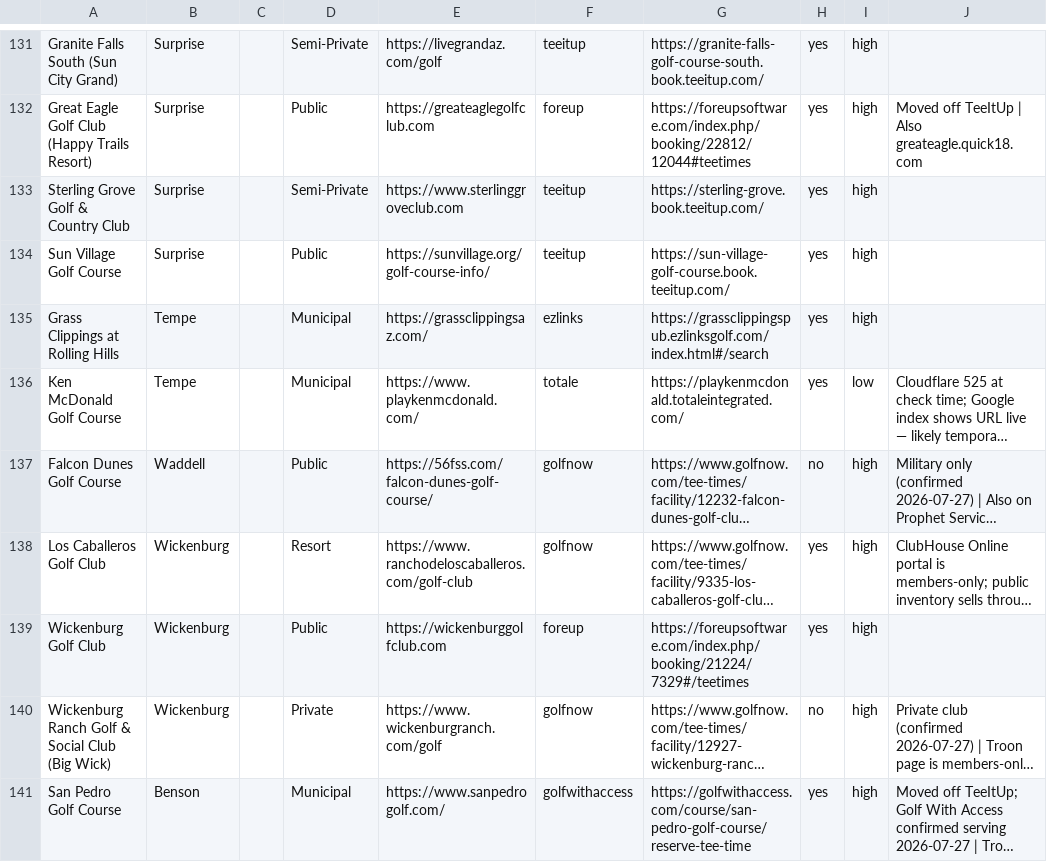
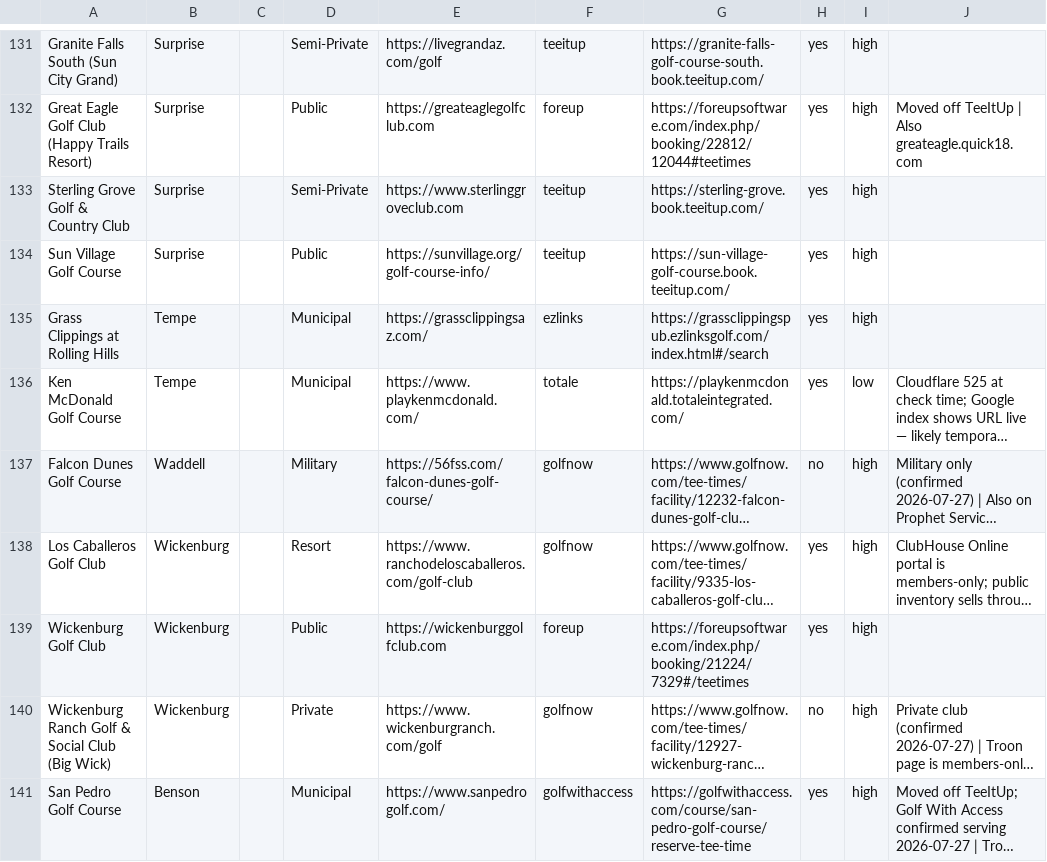
Before and after one commit to OneTeeApp/onetee-scraper, a CSV file: arizona_golf_courses_booking.csv, drawn as a sheet; only a part is shown, gaps mark what is left out; long unchanged cells end in …; the diff covers the shown part only; the diff names each change by its address in the sheet, - before the commit and + after, or states it on an @@ line.

Commit message:
AZ CSV: retire 5 proven-dark courses, and stop calling closed courses "Call to book"
Two things. First a defect fix: five courses retired in 20175df as closed kept Type Public, so build_directory would tag them "Call to book" and publish a pro-shop number for a course that no longer exists - the Saint Andrews at Westcliffe failure that file warns about. They become Type Closed, which excludes them from the directory while keeping the row and its evidence. Falcon Dunes becomes Military and Sun City North becomes Private so both read members-only rather than phone. Second, the five proven-dark retirements, each with the tag that is actually true: Poston Butte, Las Colinas and Pusch Ridge are phone-only (Golf With Access uuid pinned and correct, API empty across the full 30-day horizon), Desert Springs is Private (Sun City Grand resident-only), and Aguila 9 is not a separate sheet at all - the city sells 9-hole play through the Aguila 18 tee sheet we already carry. Verified before commit: registry builds, directory builds at 453 venues with 6 closed excluded, and verify_directory passes with every live course tagged bookable and every registry venue carrying a card.

```diff
--- a/arizona_golf_courses_booking.csv
+++ b/arizona_golf_courses_booking.csv
-D137: Public
+D137: Military
```
Also changed, not shown: 17 edited cells elsewhere in this file.
